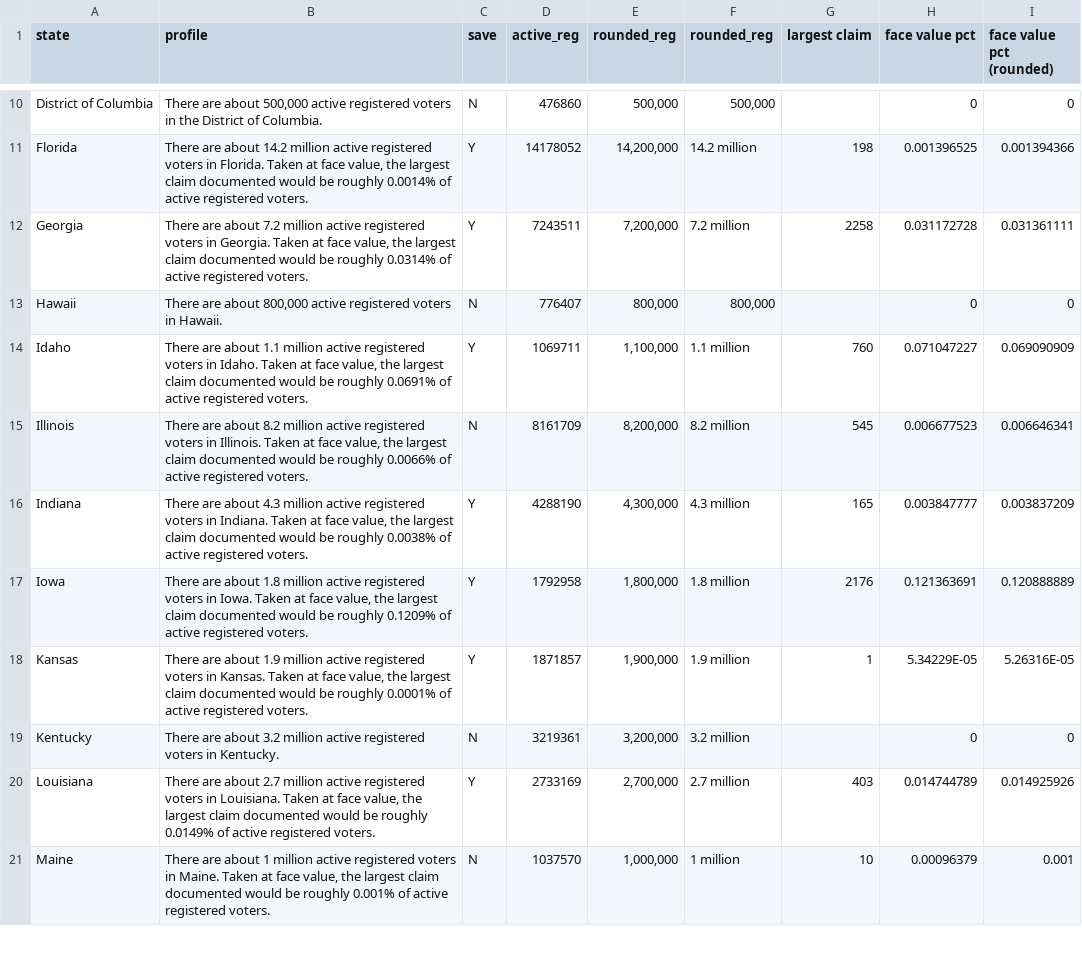
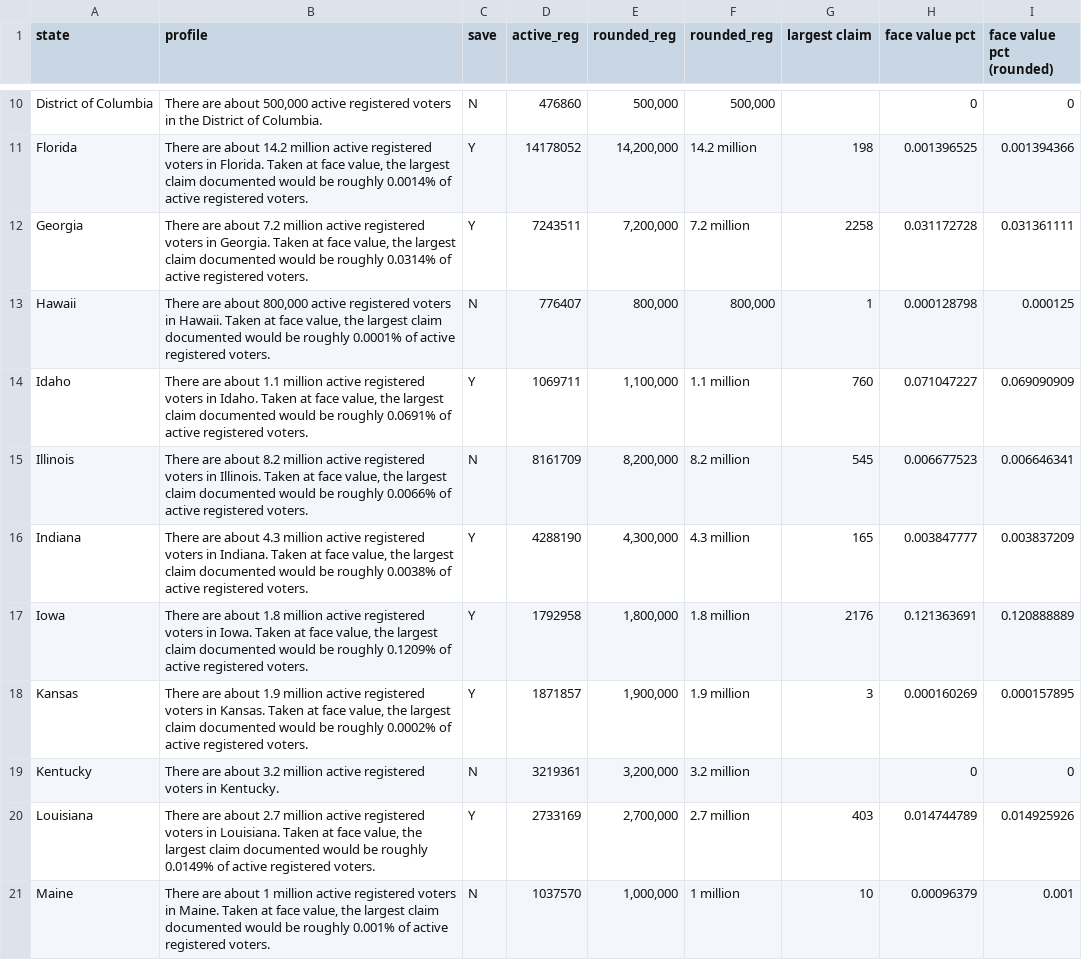
Before and after one commit to research-team-ceir/NCR-Dashboard, a CSV file: data/profiles.csv, drawn as a sheet; only a part is shown, gaps mark what is left out.

Commit message:
update profiles

```diff
--- a/data/profiles.csv
+++ b/data/profiles.csv
@@ -12,3 +12,3 @@ Florida|There are about 14.2 million active registered voters in Florida. Taken
 Georgia|There are about 7.2 million active registered voters in Georgia. Taken at face value, the largest claim documented would be roughly 0.0314% of active registered voters.|Y|7243511|7,200,000|7.2 million|2258|0.031172728|0.031361111
-Hawaii|There are about 800,000 active registered voters in Hawaii.|N|776407|800,000|800,000||0|0
+Hawaii|There are about 800,000 active registered voters in Hawaii. Taken at face value, the largest claim documented would be roughly 0.0001% of active registered voters.|N|776407|800,000|800,000|1|0.000128798|0.000125
 Idaho|There are about 1.1 million active registered voters in Idaho. Taken at face value, the largest claim documented would be roughly 0.0691% of active registered voters.|Y|1069711|1,100,000|1.1 million|760|0.071047227|0.069090909
@@ -17,3 +17,3 @@ Indiana|There are about 4.3 million active registered voters in Indiana. Taken a
 Iowa|There are about 1.8 million active registered voters in Iowa. Taken at face value, the largest claim documented would be roughly 0.1209% of active registered voters.|Y|1792958|1,800,000|1.8 million|2176|0.121363691|0.120888889
-Kansas|There are about 1.9 million active registered voters in Kansas. Taken at face value, the largest claim documented would be roughly 0.0001% of active registered voters.|Y|1871857|1,900,000|1.9 million|1|5.34229E-05|5.26316E-05
+Kansas|There are about 1.9 million active registered voters in Kansas. Taken at face value, the largest claim documented would be roughly 0.0002% of active registered voters.|Y|1871857|1,900,000|1.9 million|3|0.000160269|0.000157895
 Kentucky|There are about 3.2 million active registered voters in Kentucky.|N|3219361|3,200,000|3.2 million||0|0
```
